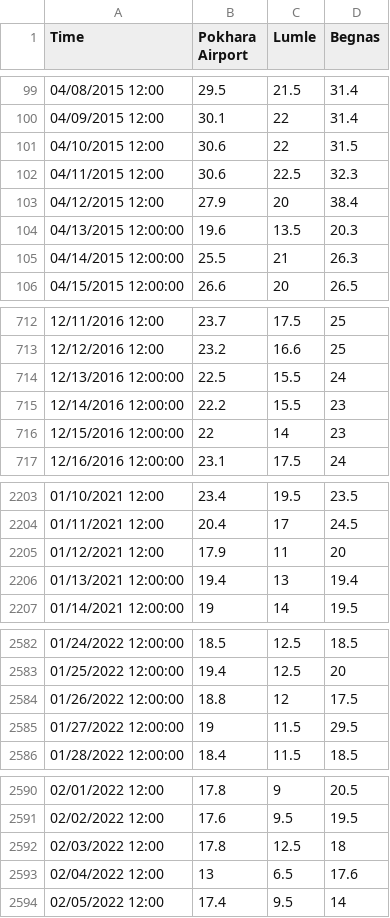
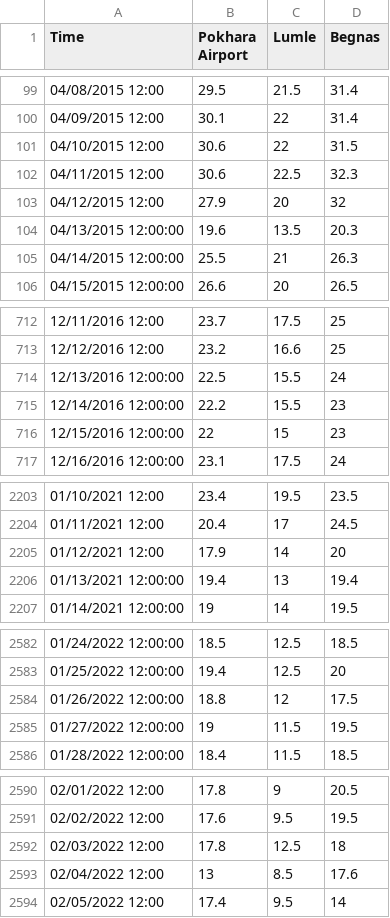
Before and after one commit to supathdhitalGEO/Weather-Forecasting, a CSV file: visualization/MaxTempr.csv, drawn as a sheet; only a part is shown, gaps mark what is left out; the diff covers the shown part only.

```diff
--- a/visualization/MaxTempr.csv
+++ b/visualization/MaxTempr.csv
@@ -102,3 +102,3 @@
 04/11/2015 12:00,30.6,22.5,32.3
-04/12/2015 12:00,27.9,20,38.4
+04/12/2015 12:00,27.9,20,32
 04/13/2015 12:00:00,19.6,13.5,20.3
@@ -715,3 +715,3 @@
 12/14/2016 12:00:00,22.2,15.5,23
-12/15/2016 12:00:00,22,14,23
+12/15/2016 12:00:00,22,15,23
 12/16/2016 12:00:00,23.1,17.5,24
@@ -2204,3 +2204,3 @@
 01/11/2021 12:00,20.4,17,24.5
-01/12/2021 12:00,17.9,11,20
+01/12/2021 12:00,17.9,14,20
 01/13/2021 12:00:00,19.4,13,19.4
@@ -2584,3 +2584,3 @@
 01/26/2022 12:00:00,18.8,12,17.5
-01/27/2022 12:00:00,19,11.5,29.5
+01/27/2022 12:00:00,19,11.5,19.5
 01/28/2022 12:00:00,18.4,11.5,18.5
@@ -2592,3 +2592,3 @@
 02/03/2022 12:00,17.8,12.5,18
-02/04/2022 12:00,13,6.5,17.6
+02/04/2022 12:00,13,8.5,17.6
 02/05/2022 12:00,17.4,9.5,14
```
Also changed, not shown: 16 edited cells elsewhere in this file, 5 other files.
